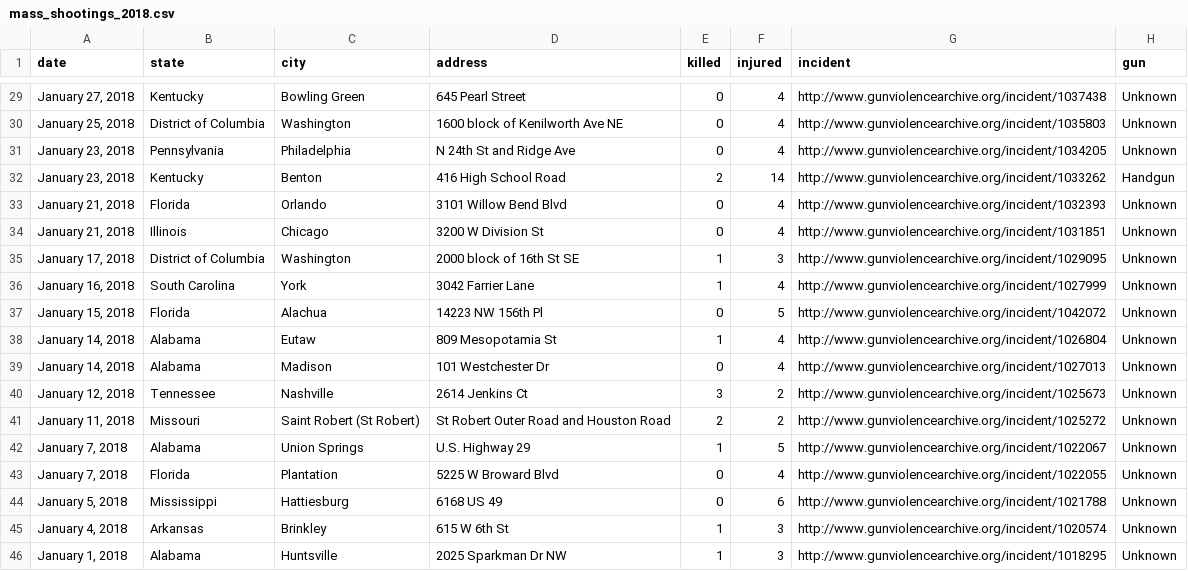
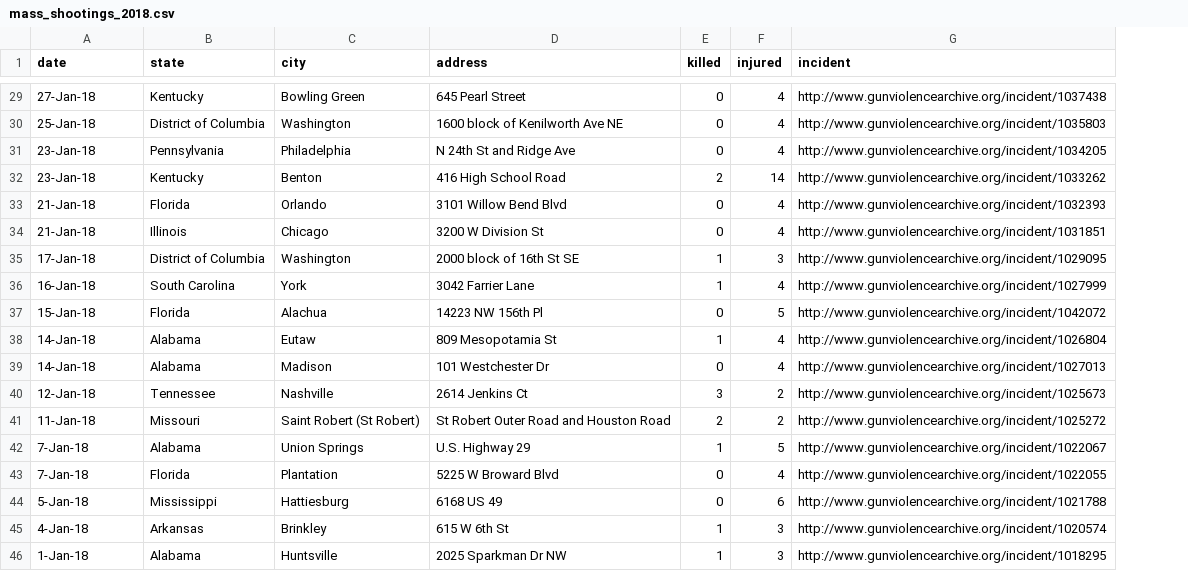
Before and after one commit to joeklieg/gun_data, a CSV file: data/mass_shootings_2018.csv, drawn as a sheet; only a part is shown, gaps mark what is left out; the diff covers the shown part only; the diff names each change by its address in the sheet, - before the commit and + after, or states it on an @@ line.

```diff
--- a/data/mass_shootings_2018.csv
+++ b/data/mass_shootings_2018.csv
-column H (gun), rows 29-46: Unknown | Unknown | Unknown | Handgun | Unknown | Unknown | Unknown | Unknown | Unknown | Unknown | Unknown | Unknown | Unknown | Unknown | Unknown | Unknown | Unknown | Unknown
-A29 (date): January 27, 2018
+A29 (date): 27-Jan-18
-A30 (date): January 25, 2018
+A30 (date): 25-Jan-18
-A31:A32 (date): January 23, 2018
+A31:A32 (date): 23-Jan-18
-A33:A34 (date): January 21, 2018
+A33:A34 (date): 21-Jan-18
-A35 (date): January 17, 2018
+A35 (date): 17-Jan-18
-A36 (date): January 16, 2018
+A36 (date): 16-Jan-18
-A37 (date): January 15, 2018
+A37 (date): 15-Jan-18
-A38:A39 (date): January 14, 2018
+A38:A39 (date): 14-Jan-18
-A40 (date): January 12, 2018
+A40 (date): 12-Jan-18
-A41 (date): January 11, 2018
+A41 (date): 11-Jan-18
-A42:A43 (date): January 7, 2018
+A42:A43 (date): 7-Jan-18
-A44 (date): January 5, 2018
+A44 (date): 5-Jan-18
-A45 (date): January 4, 2018
+A45 (date): 4-Jan-18
-A46 (date): January 1, 2018
+A46 (date): 1-Jan-18
```
Also changed, not shown: 27 edited cells elsewhere in this file, 2 other files.
